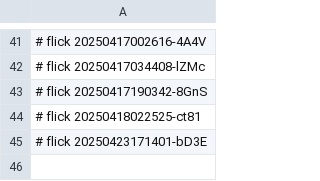
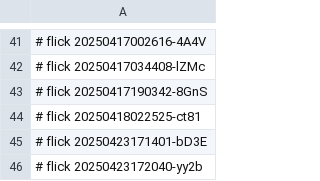
Before and after one commit to abikesa/brooklyn, a CSV file: kitabo/aperitivo/.csv, drawn as a sheet; only a part is shown, gaps mark what is left out.

Commit message:
kitabo/aperitivo/.csv

```diff
--- a/kitabo/aperitivo/.csv
+++ b/kitabo/aperitivo/.csv
@@ -45 +45,2 @@
 # flick 20250423171401-bD3E
+# flick 20250423172040-yy2b
```
